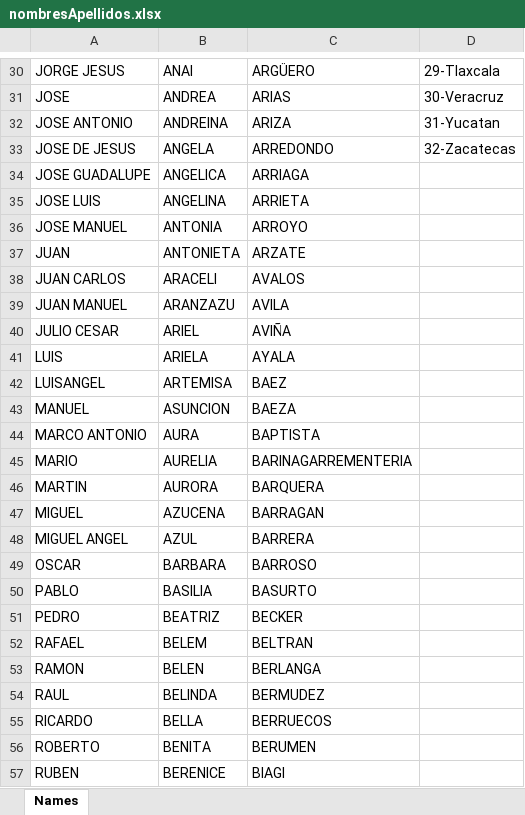
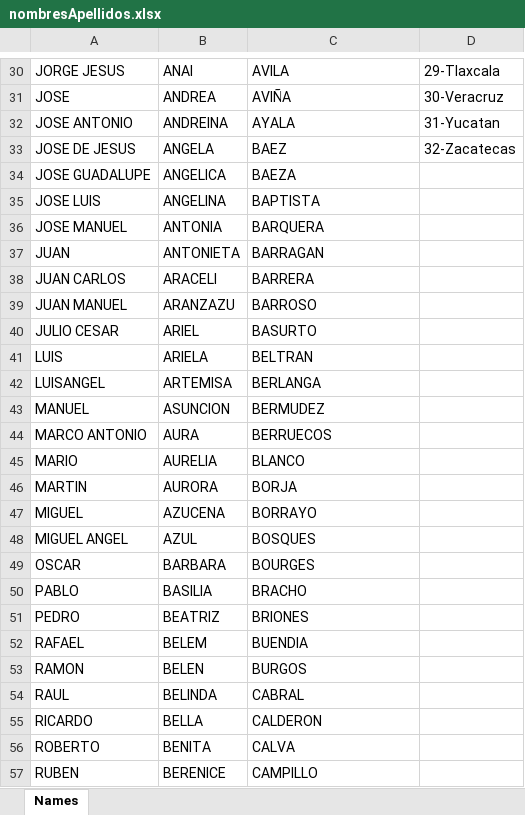
Before and after one commit to CR105/generateVirtualPeopleData, an Excel workbook: nombresApellidos.xlsx, sheet Names, drawn as a sheet; only a part is shown, gaps mark what is left out; values as stored, in another font and other column widths than the file's, no borders; the diff covers the shown part only; the diff names each change by its address in the sheet, - before the commit and + after, or states it on an @@ line.

Commit message:
Add the count of rows for firts names and last name

```diff
--- a/nombresApellidos.xlsx (sheet Names)
+++ b/nombresApellidos.xlsx (sheet Names)
-C30: ARGÜERO
+C30: AVILA
-C31: ARIAS
+C31: AVIÑA
-C32: ARIZA
+C32: AYALA
-C33: ARREDONDO
+C33: BAEZ
-C34: ARRIAGA
+C34: BAEZA
-C35: ARRIETA
+C35: BAPTISTA
-C36: ARROYO
+C36: BARQUERA
-C37: ARZATE
+C37: BARRAGAN
-C38: AVALOS
+C38: BARRERA
-C39: AVILA
+C39: BARROSO
-C40: AVIÑA
+C40: BASURTO
-C41: AYALA
+C41: BELTRAN
-C42: BAEZ
+C42: BERLANGA
-C43: BAEZA
+C43: BERMUDEZ
-C44: BAPTISTA
+C44: BERRUECOS
-C45: BARINAGARREMENTERIA
+C45: BLANCO
-C46: BARQUERA
+C46: BORJA
-C47: BARRAGAN
+C47: BORRAYO
-C48: BARRERA
+C48: BOSQUES
-C49: BARROSO
+C49: BOURGES
-C50: BASURTO
+C50: BRACHO
-C51: BECKER
+C51: BRIONES
-C52: BELTRAN
+C52: BUENDIA
-C53: BERLANGA
+C53: BURGOS
-C54: BERMUDEZ
+C54: CABRAL
-C55: BERRUECOS
+C55: CALDERON
-C56: BERUMEN
+C56: CALVA
-C57: BIAGI
+C57: CAMPILLO
```
Also changed, not shown: 410 edited cells elsewhere in this sheet, 2 other files.
